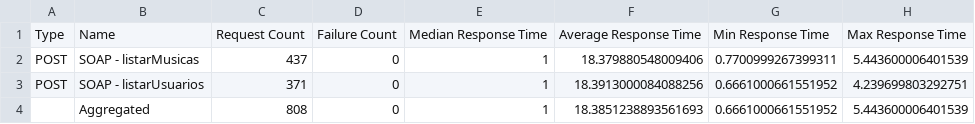
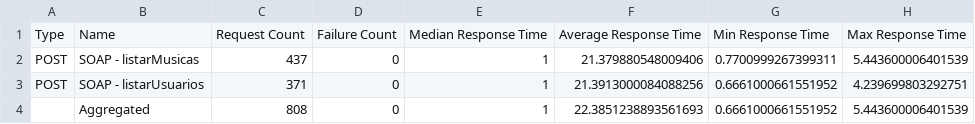
Before and after one commit to duduMiyake/comparacao-tecnologias, a CSV file: 10-SOAP.csv, drawn as a sheet; only a part is shown; the diff names each change by its address in the sheet, - before the commit and + after, or states it on an @@ line.

```diff
--- a/10-SOAP.csv
+++ b/10-SOAP.csv
-F2: 18.379880548009406
+F2: 21.379880548009406
-F3: 18.3913000084088256
+F3: 21.3913000084088256
-F4: 18.3851238893561693
+F4: 22.3851238893561693
```
Also changed, not shown: 100-SOAP.csv, 1000-SOAP.csv, 5 other files.
